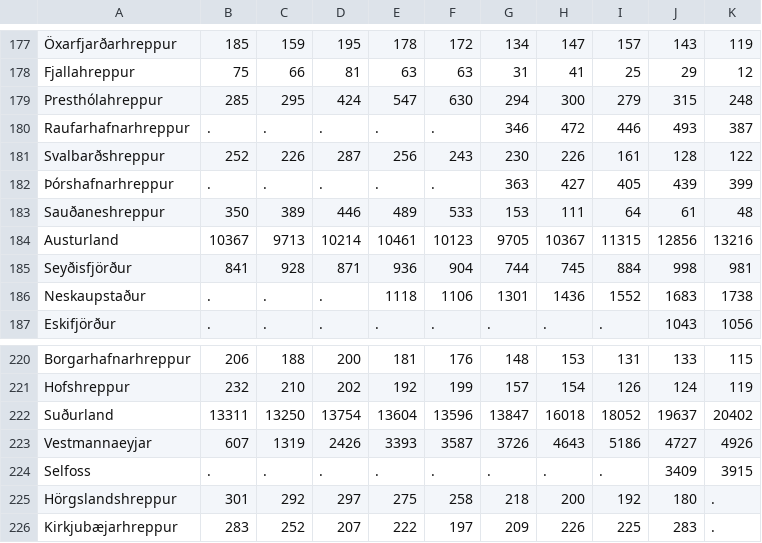
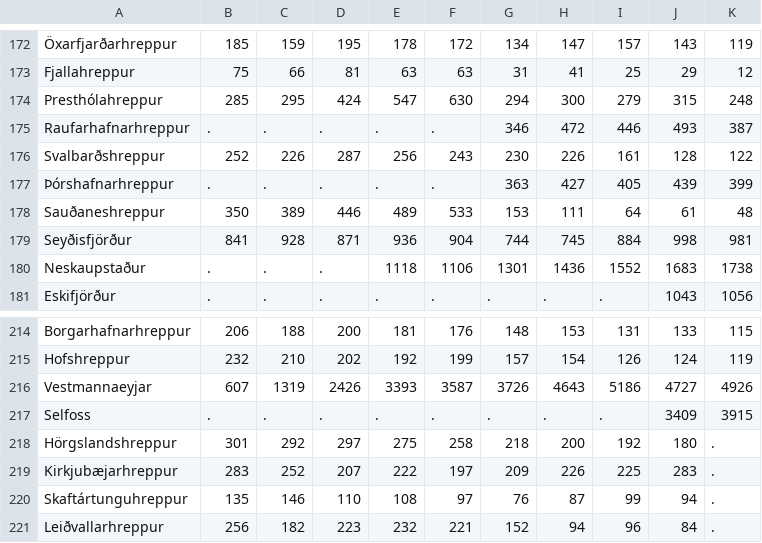
Before and after one commit to bjarkis13/fungraphs, a CSV file: data/1901-1990.csv, drawn as a sheet; only a part is shown, gaps mark what is left out; the shorter side is filled out with more unchanged rows; the diff covers the shown part only; the diff names each change by its address in the sheet, - before the commit and + after, or states it on an @@ line.

```diff
--- a/data/1901-1990.csv
+++ b/data/1901-1990.csv
-row 184: Austurland | 10367 | 9713 | 10214 | 10461 | 10123 | 9705 | 10367 | 11315 | 12856 | 13216
-row 222: Suðurland | 13311 | 13250 | 13754 | 13604 | 13596 | 13847 | 16018 | 18052 | 19637 | 20402
```
Also changed, not shown: 5 removed rows elsewhere in this file.
